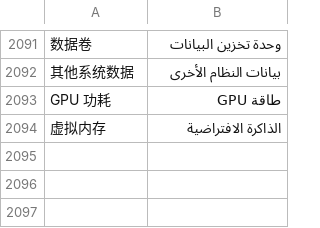
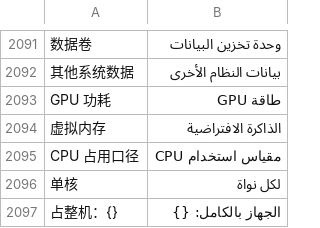
Before and after one commit to ysicing/XStats, a TSV file: Packages/XStatsKit/Sources/Localization/Resources/ar.tsv, drawn as a sheet; only a part is shown, gaps mark what is left out.

```diff
--- a/Packages/XStatsKit/Sources/Localization/Resources/ar.tsv
+++ b/Packages/XStatsKit/Sources/Localization/Resources/ar.tsv
@@ -2094 +2094,4 @@ GPU 功耗	طاقة GPU
 虚拟内存	الذاكرة الافتراضية
+CPU 占用口径	مقياس استخدام CPU
+单核	لكل نواة
+占整机：{}	الجهاز بالكامل: {}
```
Also changed, not shown: Packages/XStatsKit/Sources/Localization/Resources/es.tsv, Packages/XStatsKit/Sources/Localization/Resources/fr.tsv, 21 other files.
